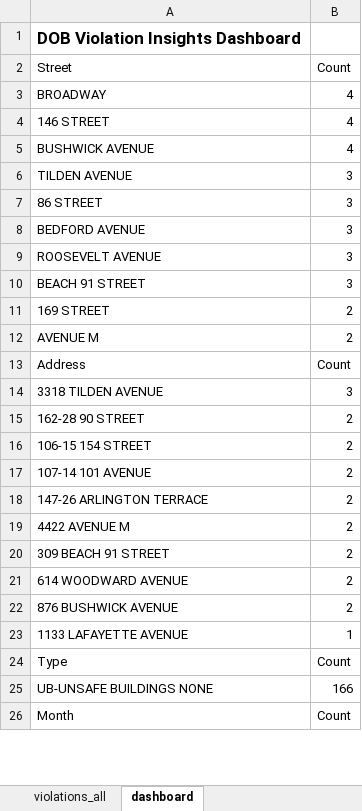
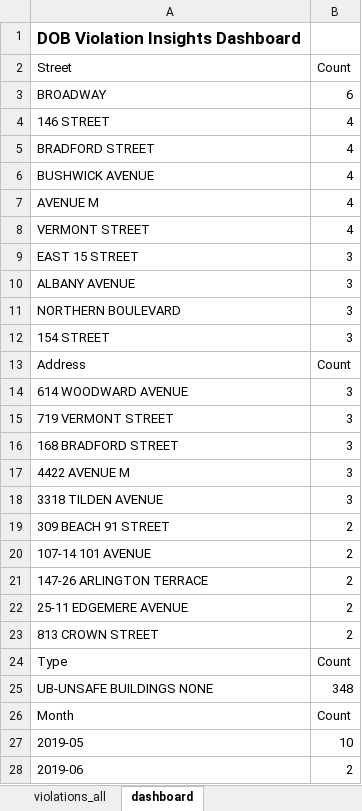
Before and after one commit to Vartabg/dobscrapev3, an Excel workbook: violations.xlsx, sheet dashboard, drawn as a sheet; only a part is shown; values as stored, in another font and other column widths than the file's, no borders; charts and pictures not drawn; removed rows and columns are numbered as before the commit, all else as after; the diff covers the shown part only; the diff names each change by its address in the sheet, - before the commit and + after, or states it on an @@ line.

```diff
--- a/violations.xlsx (sheet dashboard)
+++ b/violations.xlsx (sheet dashboard)
-B3 (Count): 4
+B3 (Count): 6
+row 5: BRADFORD STREET | 4
-row 6: TILDEN AVENUE | 3
+row 7: AVENUE M | 4
+row 8: VERMONT STREET | 4
-A9 (Street): 86 STREET
+A9 (Street): EAST 15 STREET
-A10 (Street): BEDFORD AVENUE
+A10 (Street): ALBANY AVENUE
-A11 (Street): ROOSEVELT AVENUE
+A11 (Street): NORTHERN BOULEVARD
-A12 (Street): BEACH 91 STREET
+A12 (Street): 154 STREET
-row 11: 169 STREET | 2
-row 12: AVENUE M | 2
+row 14: 614 WOODWARD AVENUE | 3
+row 15: 719 VERMONT STREET | 3
+row 16: 168 BRADFORD STREET | 3
+row 17: 4422 AVENUE M | 3
-A19 (Street): 162-28 90 STREET
+A19 (Street): 309 BEACH 91 STREET
-row 16: 106-15 154 STREET | 2
-A22 (Street): 4422 AVENUE M
+A22 (Street): 25-11 EDGEMERE AVENUE
-A23 (Street): 309 BEACH 91 STREET
+A23 (Street): 813 CROWN STREET
-row 21: 614 WOODWARD AVENUE | 2
-row 22: 876 BUSHWICK AVENUE | 2
-row 23: 1133 LAFAYETTE AVENUE | 1
-B25 (Count): 166
+B25 (Count): 348
+row 27: 2019-05 | 10
+row 28: 2019-06 | 2
```
Also changed, not shown: 32 added rows and 1 edited cell elsewhere in this sheet, sheet violations_all, charts or pictures, 1 other file.
